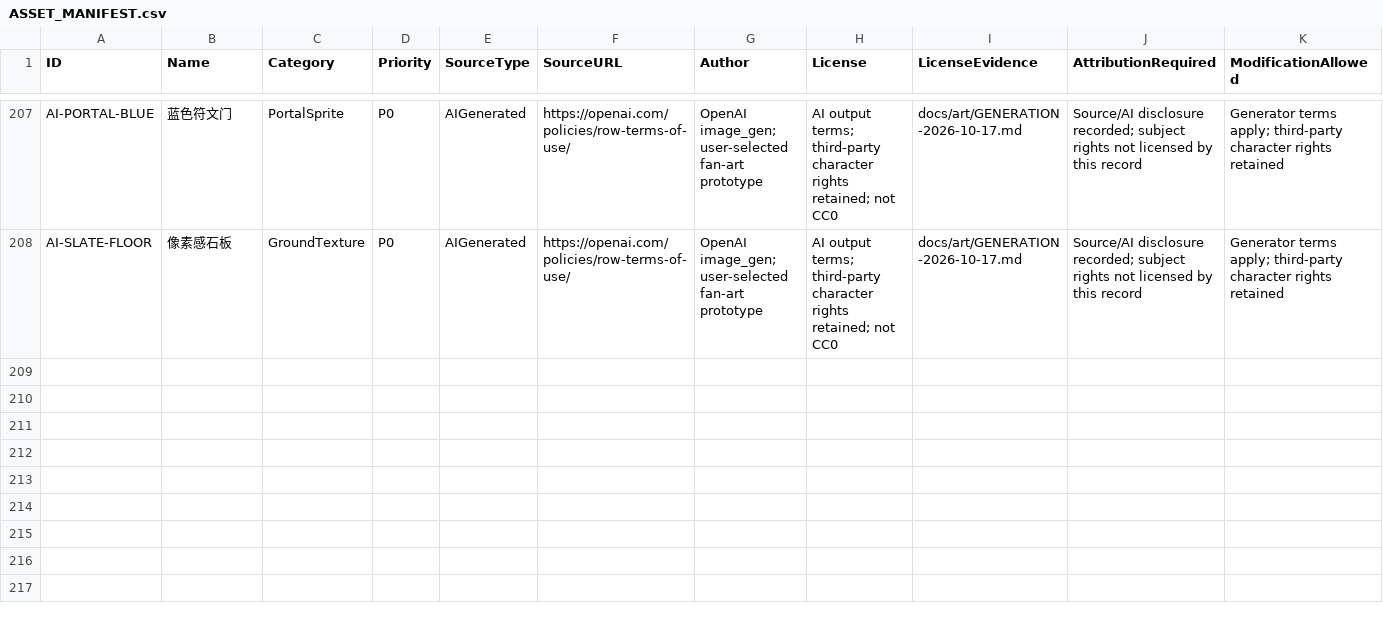
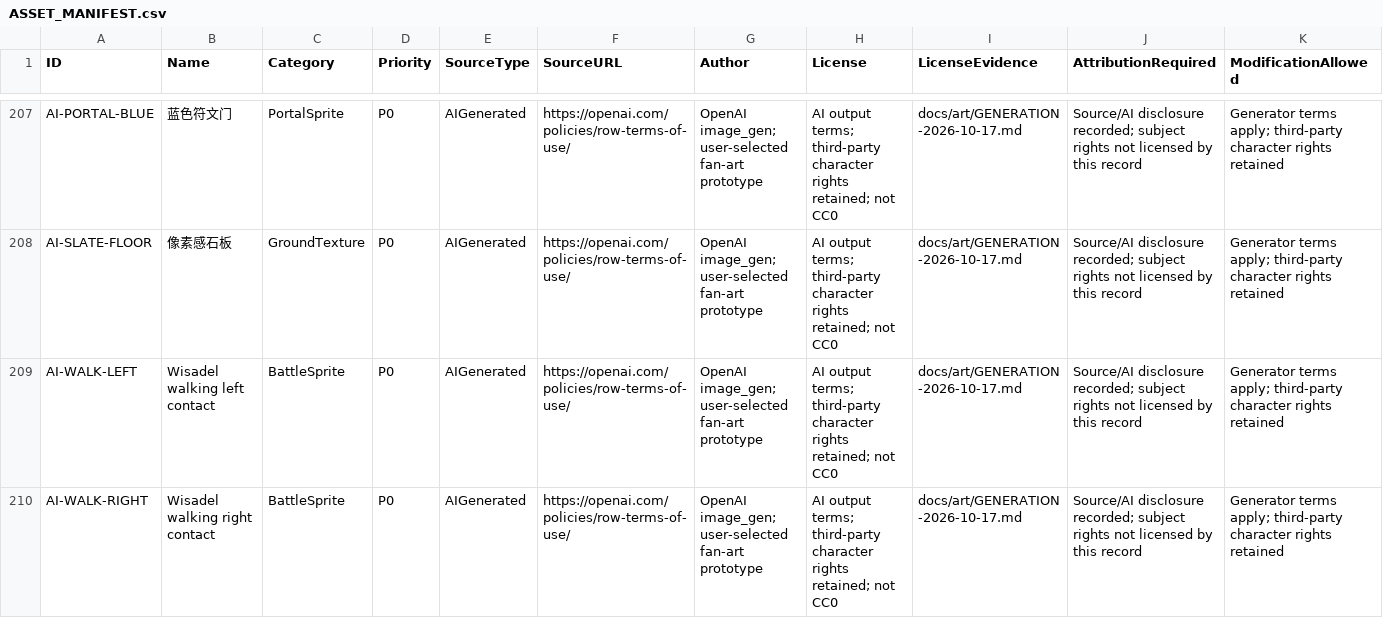
Before and after one commit to Peanora/YesterdayConvoy, a CSV file: docs/art/ASSET_MANIFEST.csv, drawn as a sheet; only a part is shown, gaps mark what is left out; rows hold the shown columns only; the diff names each change by its address in the sheet, - before the commit and + after, or states it on an @@ line.

Commit message:
Improve demo walk cycle and straighten battlefield camera

```diff
--- a/docs/art/ASSET_MANIFEST.csv
+++ b/docs/art/ASSET_MANIFEST.csv
+row 209: AI-WALK-LEFT | Wisadel walking left contact | BattleSprite | P0 | AIGenerated | https://openai.com/policies/row-terms-of-use/ | OpenAI image_gen; user-selected fan-art prototype | AI output terms; third-party character rights retained; not CC0 | docs/art/GENERATION-2026-10-17.md | Source/AI disclosure recorded; subject rights not licensed by this record | Generator terms apply; third-party character rights retained
+row 210: AI-WALK-RIGHT | Wisadel walking right contact | BattleSprite | P0 | AIGenerated | https://openai.com/policies/row-terms-of-use/ | OpenAI image_gen; user-selected fan-art prototype | AI output terms; third-party character rights retained; not CC0 | docs/art/GENERATION-2026-10-17.md | Source/AI disclosure recorded; subject rights not licensed by this record | Generator terms apply; third-party character rights retained
```
Also changed, not shown: 19 other files.
